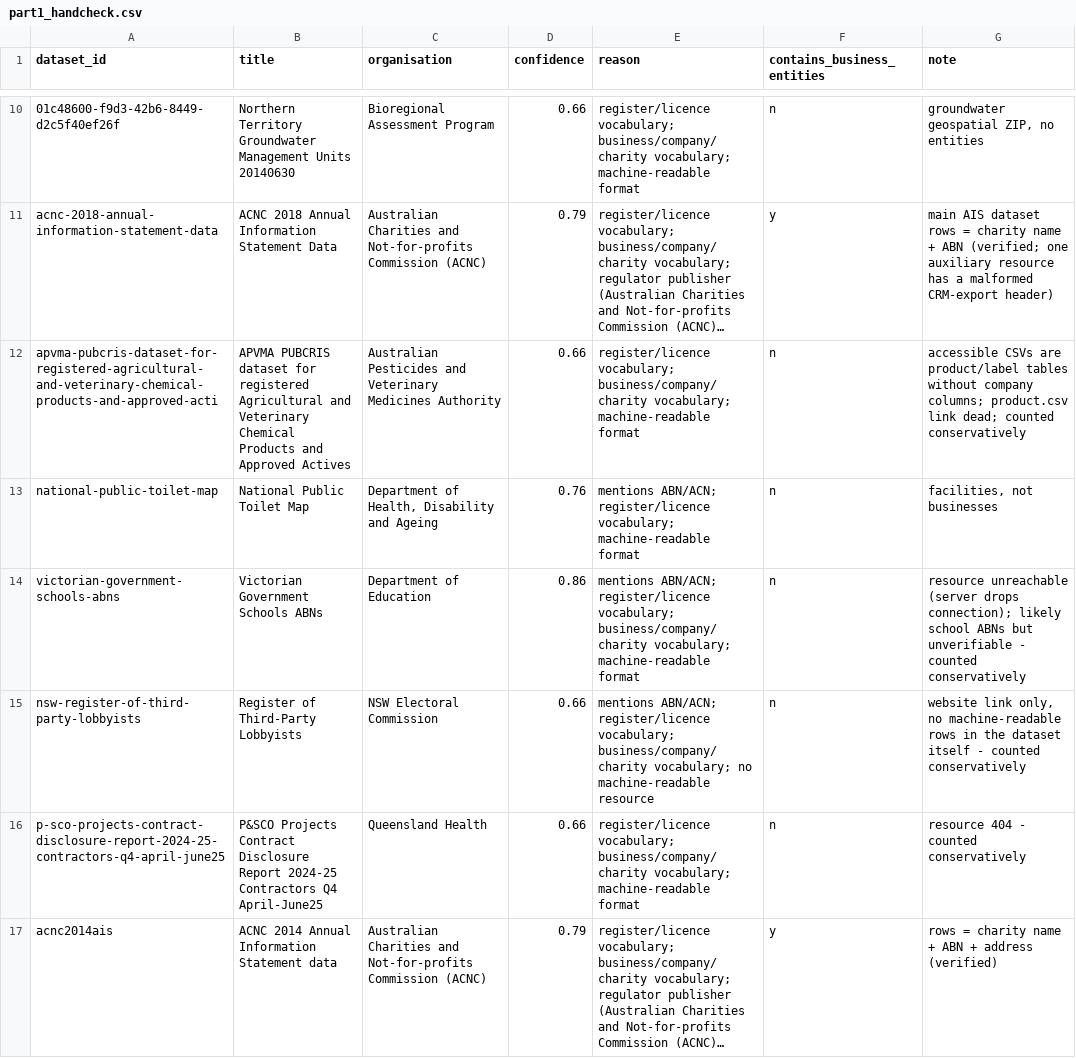
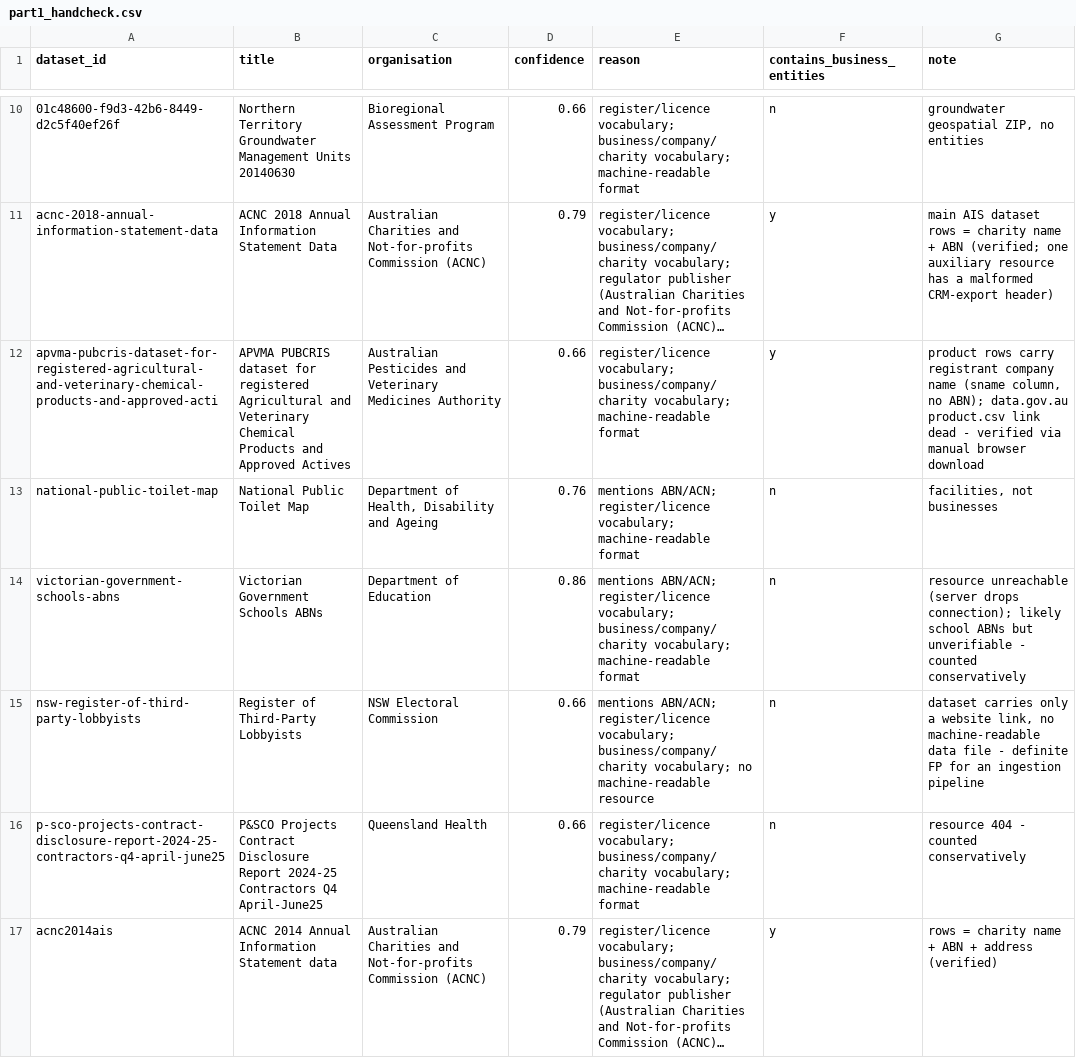
Before and after one commit to yiyangchen7777/firmable_test, a CSV file: review/part1_handcheck.csv, drawn as a sheet; only a part is shown, gaps mark what is left out; long unchanged cells end in …; the diff names each change by its address in the sheet, - before the commit and + after, or states it on an @@ line.

```diff
--- a/review/part1_handcheck.csv
+++ b/review/part1_handcheck.csv
-F12 (contains_business_entities): n
+F12 (contains_business_entities): y
-G12 (note): accessible CSVs are product/label tables without company columns; product.csv link dead; counted conservatively
+G12 (note): product rows carry registrant company name (sname column, no ABN); data.gov.au product.csv link dead - verified via manual browser download
-G15 (note): website link only, no machine-readable rows in the dataset itself - counted conservatively
+G15 (note): dataset carries only a website link, no machine-readable data file - definite FP for an ingestion pipeline
```
